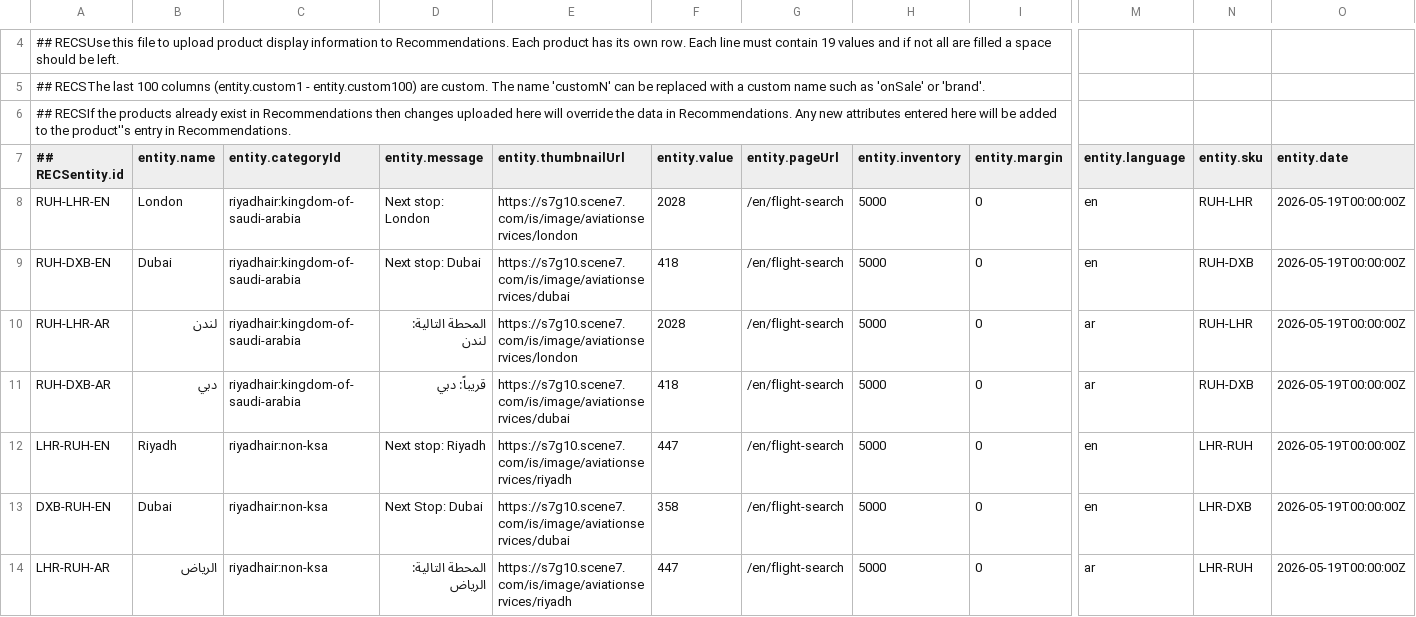
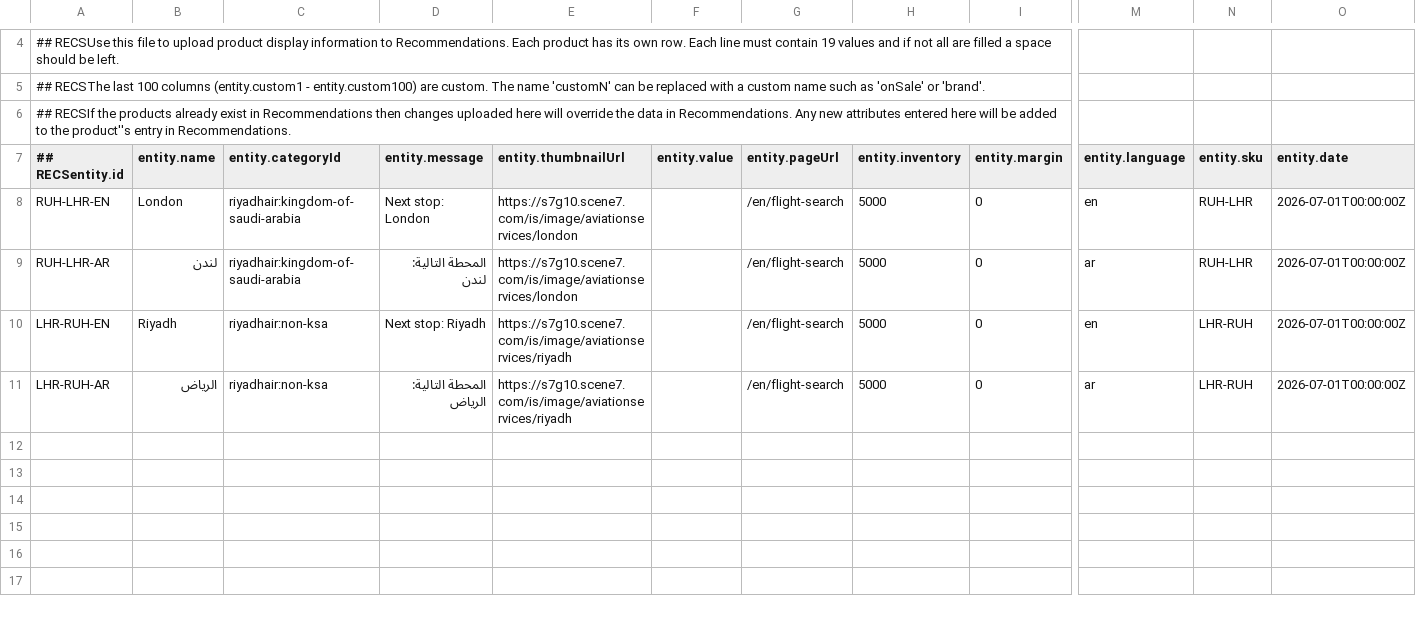
Before and after one commit to sahagou18/destinationRecom, a CSV file: destination_recommendationsv4.csv, drawn as a sheet; only a part is shown, gaps mark what is left out; removed rows and columns are numbered as before the commit, all else as after; rows hold the shown columns only; the diff covers the shown part only; the diff names each change by its address in the sheet, - before the commit and + after, or states it on an @@ line.

Commit message:
Add files via upload

```diff
--- a/destination_recommendationsv4.csv
+++ b/destination_recommendationsv4.csv
-F8 (entity.value): 2028
+F8 (entity.value): (empty)
-O8 (entity.date): 2026-05-19T00:00:00Z
+O8 (entity.date): 2026-07-01T00:00:00Z
-row 9: RUH-DXB-EN | Dubai | riyadhair:kingdom-of-saudi-arabia | Next stop: Dubai | https://s7g10.scene7.com/is/image/aviationservices/dubai | 418 | /en/flight-search | 5000 | 0 | en | RUH-DXB | 2026-05-19T00:00:00Z
-F9 (entity.value): 2028
+F9 (entity.value): (empty)
-O9 (entity.date): 2026-05-19T00:00:00Z
+O9 (entity.date): 2026-07-01T00:00:00Z
-row 11: RUH-DXB-AR | دبي | riyadhair:kingdom-of-saudi-arabia | قريباً: دبي | https://s7g10.scene7.com/is/image/aviationservices/dubai | 418 | /en/flight-search | 5000 | 0 | ar | RUH-DXB | 2026-05-19T00:00:00Z
-F10 (entity.value): 447
+F10 (entity.value): (empty)
-O10 (entity.date): 2026-05-19T00:00:00Z
+O10 (entity.date): 2026-07-01T00:00:00Z
-row 13: DXB-RUH-EN | Dubai | riyadhair:non-ksa | Next Stop: Dubai | https://s7g10.scene7.com/is/image/aviationservices/dubai | 358 | /en/flight-search | 5000 | 0 | en | LHR-DXB | 2026-05-19T00:00:00Z
-F11 (entity.value): 447
+F11 (entity.value): (empty)
-O11 (entity.date): 2026-05-19T00:00:00Z
+O11 (entity.date): 2026-07-01T00:00:00Z
```
Also changed, not shown: 7 removed rows elsewhere in this file.
